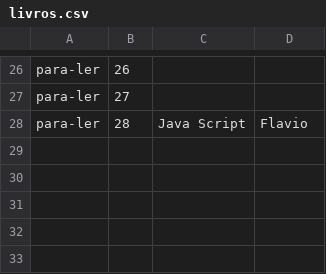
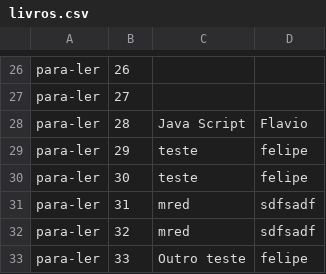
Before and after one commit to felipepatente/FormacaoDotNet, a CSV file: C# parte 11 - ASP.NET Core - Uma Webapp usando o Padrão MVC/Alura.ListaLeitura/Alura.ListaLeitura.App/bin/Debug/netcoreapp2.0/livros.csv, drawn as a sheet; only a part is shown, gaps mark what is left out.

```diff
--- a/C# parte 11 - ASP.NET Core - Uma Webapp usando o Padrão MVC/Alura.ListaLeitura/Alura.ListaLeitura.App/bin/Debug/netcoreapp2.0/livros.csv
+++ b/C# parte 11 - ASP.NET Core - Uma Webapp usando o Padrão MVC/Alura.ListaLeitura/Alura.ListaLeitura.App/bin/Debug/netcoreapp2.0/livros.csv
@@ -28 +28,6 @@ para-ler;27;;
 para-ler;28;Java Script;Flavio
+para-ler;29; teste;felipe
+para-ler;30;teste;felipe
+para-ler;31;mred;sdfsadf
+para-ler;32;mred;sdfsadf
+para-ler;33;Outro teste;felipe
```
Also changed, not shown: 9 other files.
